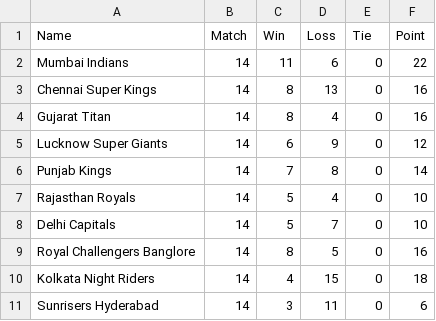
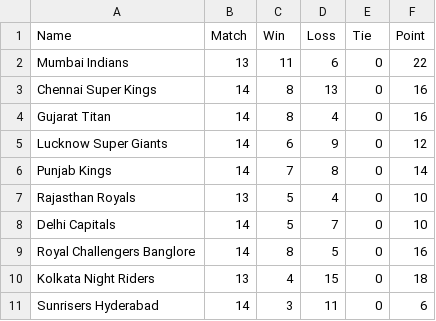
Before and after one commit to Aditya1126/IPLOffline, a CSV file: FileRead/TeamList.csv, drawn as a sheet.

Commit message:
add some checks for match list

```diff
--- a/FileRead/TeamList.csv
+++ b/FileRead/TeamList.csv
@@ -1,3 +1,3 @@
 Name,Match,Win,Loss,Tie,Point
-Mumbai Indians ,14,11,6,0,22
+Mumbai Indians ,13,11,6,0,22
 Chennai Super Kings ,14,8,13,0,16
@@ -6,6 +6,6 @@ Lucknow Super Giants ,14,6,9,0,12
 Punjab Kings ,14,7,8,0,14
-Rajasthan Royals ,14,5,4,0,10
+Rajasthan Royals ,13,5,4,0,10
 Delhi Capitals ,14,5,7,0,10
 Royal Challengers Banglore ,14,8,5,0,16
-Kolkata Night Riders ,14,4,15,0,18
+Kolkata Night Riders ,13,4,15,0,18
 Sunrisers Hyderabad ,14,3,11,0,6
```
Also changed, not shown: 5 other files.
